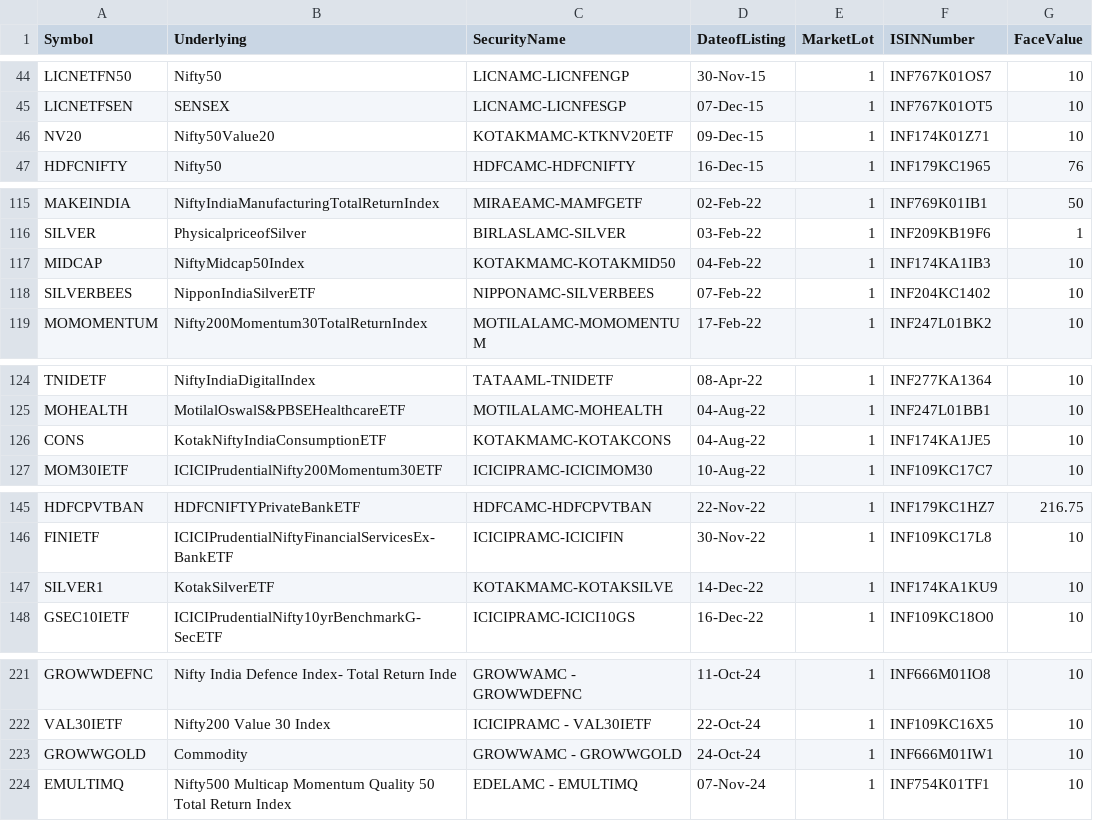
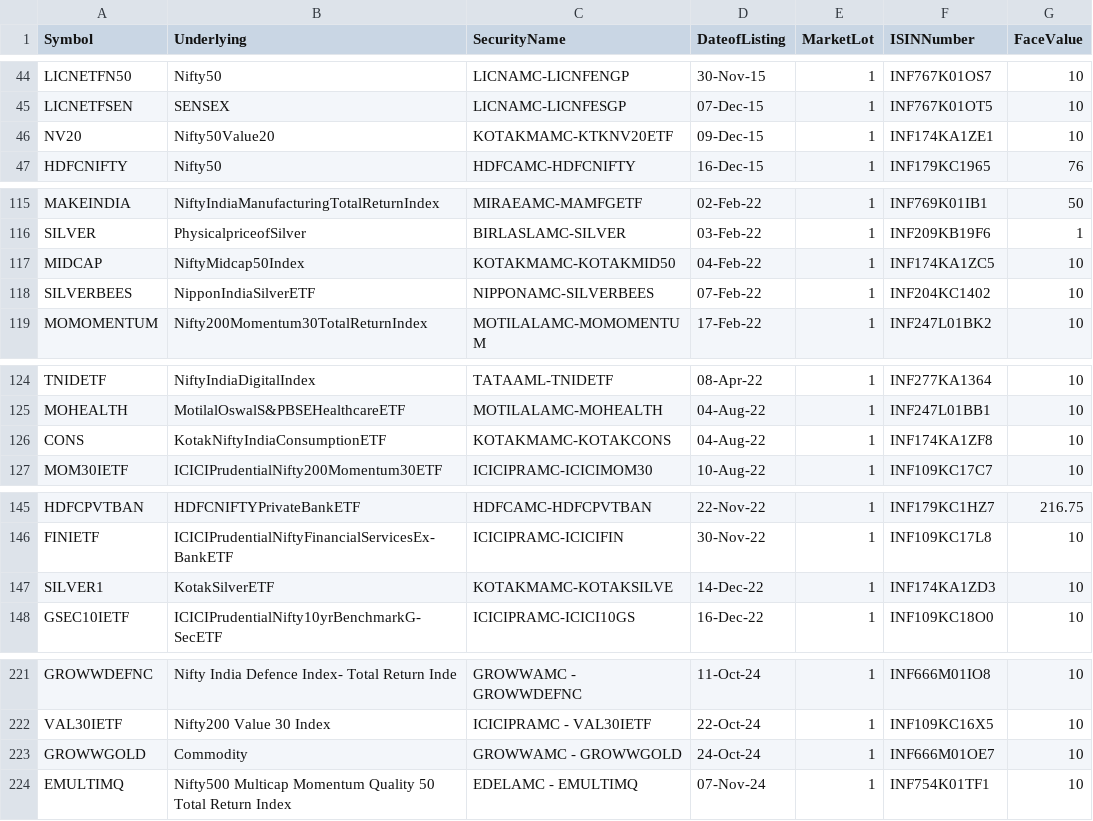
Before and after one commit to riyazpanarwala/riyaz-stocks-chart, a CSV file: public/eq_etfseclist.csv, drawn as a sheet; only a part is shown, gaps mark what is left out; the diff covers the shown part only; the diff names each change by its address in the sheet, - before the commit and + after, or states it on an @@ line.

```diff
--- a/public/eq_etfseclist.csv
+++ b/public/eq_etfseclist.csv
-F46 (ISINNumber): INF174K01Z71
+F46 (ISINNumber): INF174KA1ZE1
-F117 (ISINNumber): INF174KA1IB3
+F117 (ISINNumber): INF174KA1ZC5
-F126 (ISINNumber): INF174KA1JE5
+F126 (ISINNumber): INF174KA1ZF8
-F147 (ISINNumber): INF174KA1KU9
+F147 (ISINNumber): INF174KA1ZD3
-F223 (ISINNumber): INF666M01IW1
+F223 (ISINNumber): INF666M01OE7
```
Also changed, not shown: 18 added rows and 3 edited cells elsewhere in this file.
